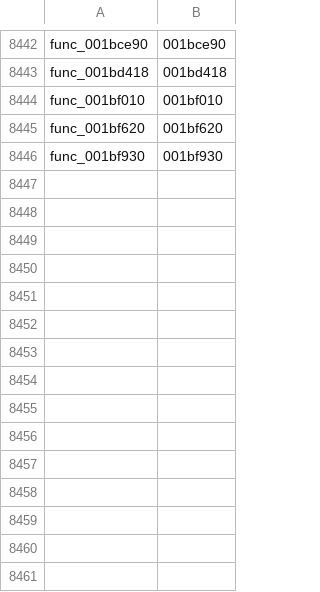
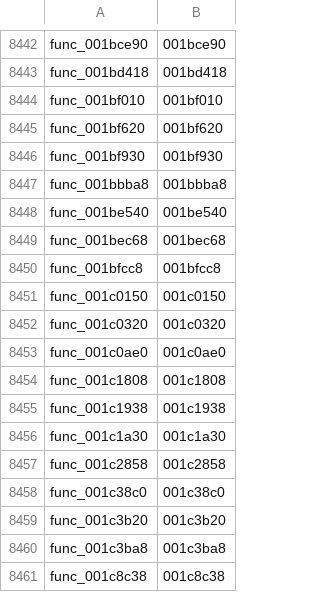
Before and after one commit to Kozarusa/kh2fm-decomp, a TSV file: functions.tsv, drawn as a sheet; only a part is shown, gaps mark what is left out; the diff names each change by its address in the sheet, - before the commit and + after, or states it on an @@ line.

Commit message:
Accept orchka: +15 ranges, 7681 exact
001bbba8, 001be540, 001bec68, 001bfcc8, 001c0150, 001c0320, 001c0ae0, 001c1808, 001c1938, 001c1a30, 001c2858, 001c38c0, 001c3b20, 001c3ba8, 001c8c38

```diff
--- a/functions.tsv
+++ b/functions.tsv
+row 8447: func_001bbba8 | 001bbba8
+row 8448: func_001be540 | 001be540
+row 8449: func_001bec68 | 001bec68
+row 8450: func_001bfcc8 | 001bfcc8
+row 8451: func_001c0150 | 001c0150
+row 8452: func_001c0320 | 001c0320
+row 8453: func_001c0ae0 | 001c0ae0
+row 8454: func_001c1808 | 001c1808
+row 8455: func_001c1938 | 001c1938
+row 8456: func_001c1a30 | 001c1a30
+row 8457: func_001c2858 | 001c2858
+row 8458: func_001c38c0 | 001c38c0
+row 8459: func_001c3b20 | 001c3b20
+row 8460: func_001c3ba8 | 001c3ba8
+row 8461: func_001c8c38 | 001c8c38
```
Also changed, not shown: 15 other files.
